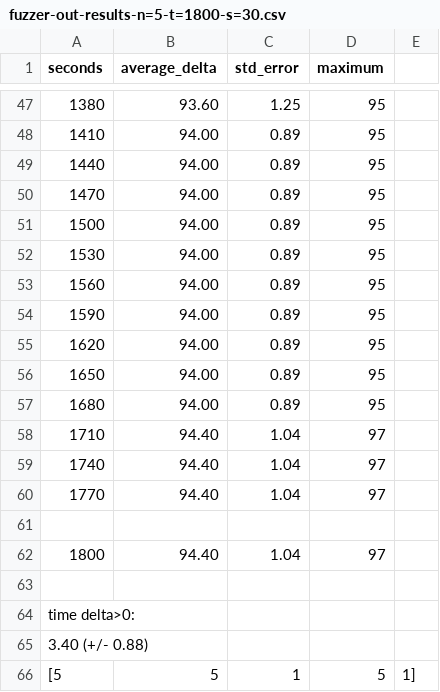
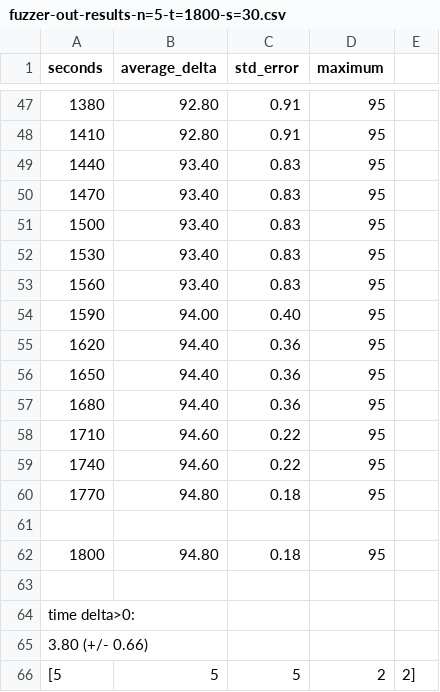
Before and after one commit to RuiDTLima/diffuzz, a CSV file: evaluation/SucessfullNewExecution/themis_dynatable_unsafe_corrected/fuzzer-out-results-n=5-t=1800-s=30.csv, drawn as a sheet; only a part is shown, gaps mark what is left out; the diff covers the shown part only.

```diff
--- a/evaluation/SucessfullNewExecution/themis_dynatable_unsafe_corrected/fuzzer-out-results-n=5-t=1800-s=30.csv
+++ b/evaluation/SucessfullNewExecution/themis_dynatable_unsafe_corrected/fuzzer-out-results-n=5-t=1800-s=30.csv
@@ -47,20 +47,20 @@ seconds,average_delta,std_error,maximum
-1380,93.60,1.25,95
-1410,94.00,0.89,95
-1440,94.00,0.89,95
-1470,94.00,0.89,95
-1500,94.00,0.89,95
-1530,94.00,0.89,95
-1560,94.00,0.89,95
-1590,94.00,0.89,95
-1620,94.00,0.89,95
-1650,94.00,0.89,95
-1680,94.00,0.89,95
-1710,94.40,1.04,97
-1740,94.40,1.04,97
-1770,94.40,1.04,97
+1380,92.80,0.91,95
+1410,92.80,0.91,95
+1440,93.40,0.83,95
+1470,93.40,0.83,95
+1500,93.40,0.83,95
+1530,93.40,0.83,95
+1560,93.40,0.83,95
+1590,94.00,0.40,95
+1620,94.40,0.36,95
+1650,94.40,0.36,95
+1680,94.40,0.36,95
+1710,94.60,0.22,95
+1740,94.60,0.22,95
+1770,94.80,0.18,95
 
-1800,94.40,1.04,97
+1800,94.80,0.18,95
 
 time delta>0:
-3.40 (+/- 0.88)
-[5, 5, 1, 5, 1]
+3.80 (+/- 0.66)
+[5, 5, 5, 2, 2]
```
Also changed, not shown: 109 edited cells elsewhere in this file, evaluation/SucessfullNewExecution/themis_dynatable_unsafe/fuzzer-out-results-n=5-t=1800-s=30.csv, 41 other files.
